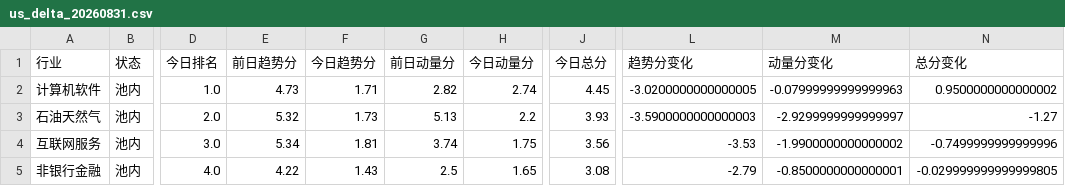
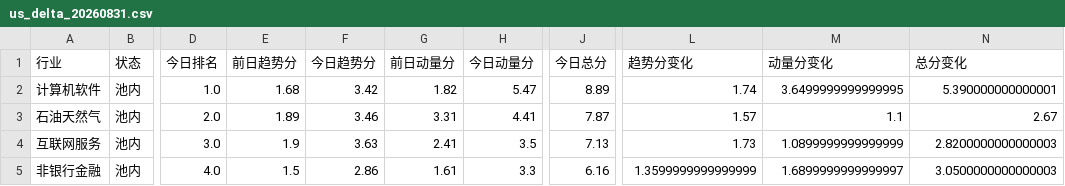
Before and after one commit to henghenghahei99/stock_monitor_copilot, a CSV file: US_rank_report/output/us_delta_20260831.csv, drawn as a sheet; only a part is shown, gaps mark what is left out; the diff covers the shown part only; the diff names each change by its address in the sheet, - before the commit and + after, or states it on an @@ line.

```diff
--- a/US_rank_report/output/us_delta_20260831.csv
+++ b/US_rank_report/output/us_delta_20260831.csv
-E2 (前日趋势分): 4.73
+E2 (前日趋势分): 1.68
-F2 (今日趋势分): 1.71
+F2 (今日趋势分): 3.42
-G2 (前日动量分): 2.82
+G2 (前日动量分): 1.82
-H2 (今日动量分): 2.74
+H2 (今日动量分): 5.47
-J2 (今日总分): 4.45
+J2 (今日总分): 8.89
-L2 (趋势分变化): -3.0200000000000005
+L2 (趋势分变化): 1.74
-M2 (动量分变化): -0.07999999999999963
+M2 (动量分变化): 3.6499999999999995
-N2 (总分变化): 0.9500000000000002
+N2 (总分变化): 5.390000000000001
-E3 (前日趋势分): 5.32
+E3 (前日趋势分): 1.89
-F3 (今日趋势分): 1.73
+F3 (今日趋势分): 3.46
-G3 (前日动量分): 5.13
+G3 (前日动量分): 3.31
-H3 (今日动量分): 2.2
+H3 (今日动量分): 4.41
-J3 (今日总分): 3.93
+J3 (今日总分): 7.87
-L3 (趋势分变化): -3.5900000000000003
+L3 (趋势分变化): 1.57
-M3 (动量分变化): -2.9299999999999997
+M3 (动量分变化): 1.1
-N3 (总分变化): -1.27
+N3 (总分变化): 2.67
-E4 (前日趋势分): 5.34
+E4 (前日趋势分): 1.9
-F4 (今日趋势分): 1.81
+F4 (今日趋势分): 3.63
-G4 (前日动量分): 3.74
+G4 (前日动量分): 2.41
-H4 (今日动量分): 1.75
+H4 (今日动量分): 3.5
-J4 (今日总分): 3.56
+J4 (今日总分): 7.13
-L4 (趋势分变化): -3.53
+L4 (趋势分变化): 1.73
-M4 (动量分变化): -1.9900000000000002
+M4 (动量分变化): 1.0899999999999999
-N4 (总分变化): -0.7499999999999996
+N4 (总分变化): 2.8200000000000003
-E5 (前日趋势分): 4.22
+E5 (前日趋势分): 1.5
-F5 (今日趋势分): 1.43
+F5 (今日趋势分): 2.86
-G5 (前日动量分): 2.5
+G5 (前日动量分): 1.61
-H5 (今日动量分): 1.65
+H5 (今日动量分): 3.3
-J5 (今日总分): 3.08
+J5 (今日总分): 6.16
-L5 (趋势分变化): -2.79
+L5 (趋势分变化): 1.3599999999999999
-M5 (动量分变化): -0.8500000000000001
+M5 (动量分变化): 1.6899999999999997
-N5 (总分变化): -0.029999999999999805
+N5 (总分变化): 3.0500000000000003
```
Also changed, not shown: 88 edited cells elsewhere in this file, A_rank_report/output/cn_uptrend_0910_delta.csv, US_rank_report/output/us_delta_20260902.csv, 21 other files.
